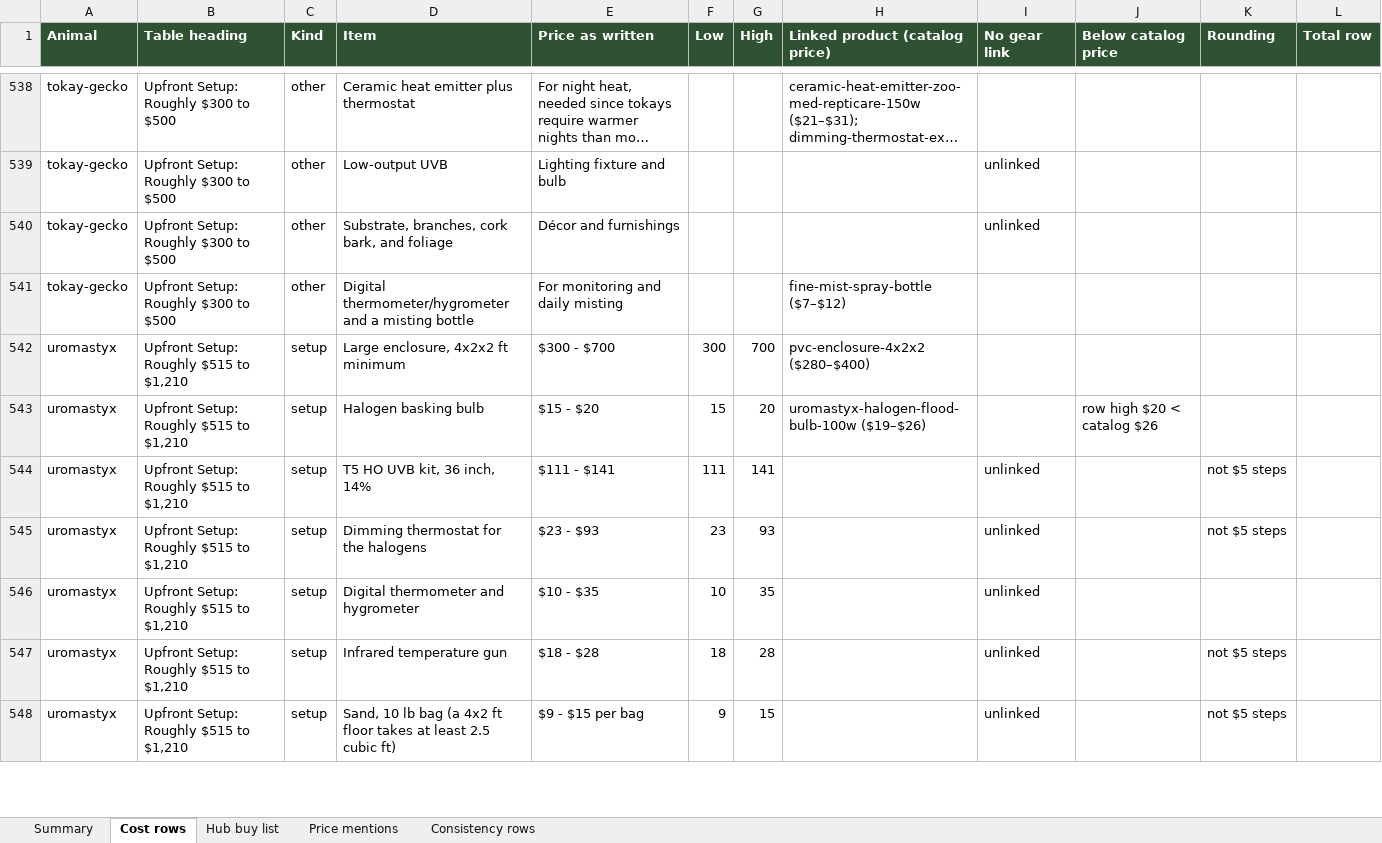
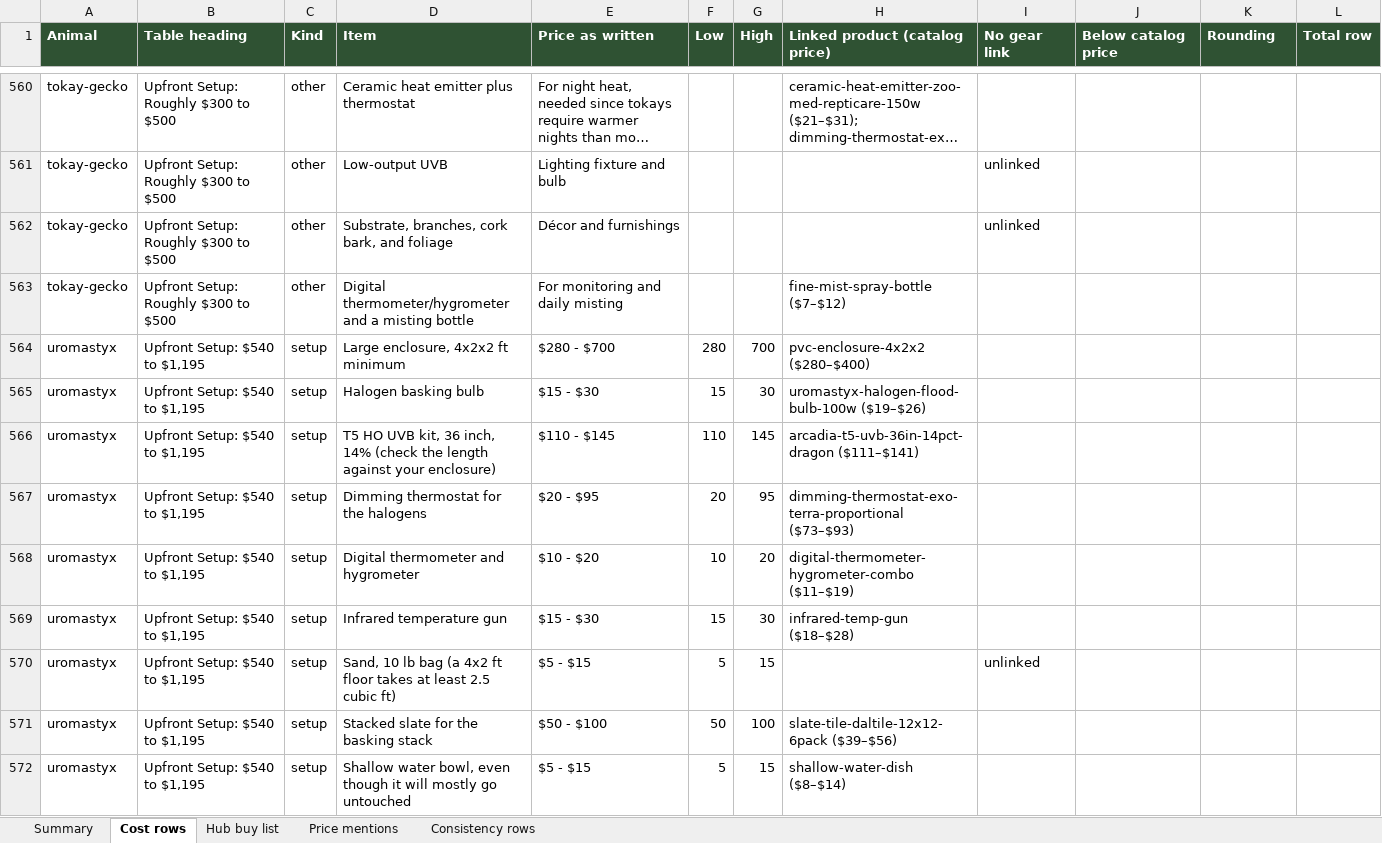
Before and after one commit to mrd1030/beastlyfactss, an Excel workbook: PRICE_REDO.xlsx, sheet Cost rows, drawn as a sheet; only a part is shown, gaps mark what is left out; long unchanged cells end in …; values as stored, in another font and other column widths than the file's, no borders; addresses are those after the commit; the diff covers the shown part only; the diff names each change by its address in the sheet, - before the commit and + after, or states it on an @@ line.

```diff
--- a/PRICE_REDO.xlsx (sheet Cost rows)
+++ b/PRICE_REDO.xlsx (sheet Cost rows)
-B564:B570 (Table heading): Upfront Setup: Roughly $515 to $1,210
+B564:B570 (Table heading): Upfront Setup: $540 to $1,195
-E564 (Price as written): $300 - $700
+E564 (Price as written): $280 - $700
-F564 (Low): 300
+F564 (Low): 280
-E565 (Price as written): $15 - $20
+E565 (Price as written): $15 - $30
-G565 (High): 20
+G565 (High): 30
-J565 (Below catalog price): row high $20 < catalog $26
+J565 (Below catalog price): (empty)
-D566 (Item): …inch, 14%
+D566 (Item): …inch, 14% (check the length against your enclosure)
-E566 (Price as written): $111 - $141
+E566 (Price as written): $110 - $145
-F566 (Low): 111
+F566 (Low): 110
-G566 (High): 141
+G566 (High): 145
-H566 (Linked product (catalog price)): (empty)
+H566 (Linked product (catalog price)): arcadia-t5-uvb-36in-14pct-dragon ($111–$141)
-I566:I569 (No gear link): unlinked
+I566:I569 (No gear link): (empty)
-K566:K567 (Rounding): not $5 steps
+K566:K567 (Rounding): (empty)
-E567 (Price as written): $23 - $93
+E567 (Price as written): $20 - $95
-F567 (Low): 23
+F567 (Low): 20
-G567 (High): 93
+G567 (High): 95
-H567 (Linked product (catalog price)): (empty)
+H567 (Linked product (catalog price)): dimming-thermostat-exo-terra-proportional ($73–$93)
-E568 (Price as written): $10 - $35
+E568 (Price as written): $10 - $20
-G568 (High): 35
+G568 (High): 20
-H568 (Linked product (catalog price)): (empty)
+H568 (Linked product (catalog price)): digital-thermometer-hygrometer-combo ($11–$19)
-E569 (Price as written): $18 - $28
+E569 (Price as written): $15 - $30
-F569 (Low): 18
+F569 (Low): 15
-G569 (High): 28
+G569 (High): 30
-H569 (Linked product (catalog price)): (empty)
+H569 (Linked product (catalog price)): infrared-temp-gun ($18–$28)
-K569:K570 (Rounding): not $5 steps
+K569:K570 (Rounding): (empty)
-E570 (Price as written): $9 - $15 per bag
+E570 (Price as written): $5 - $15
-F570 (Low): 9
+F570 (Low): 5
+row 571: uromastyx | Upfront Setup: $540 to $1,195 | setup | Stacked slate for the basking stack | $50 - $100 | 50 | 100 | slate-tile-daltile-12x12-6pack ($39–$56)
+row 572: uromastyx | Upfront Setup: $540 to $1,195 | setup | Shallow water bowl, even though it will mostly go untouched | $5 - $15 | 5 | 15 | shallow-water-dish ($8–$14)
```
Also changed, not shown: 32 added rows, 4 removed rows and 203 edited cells elsewhere in this sheet, sheet Hub buy list, sheet Summary, sheet Price mentions, 20 other files.
